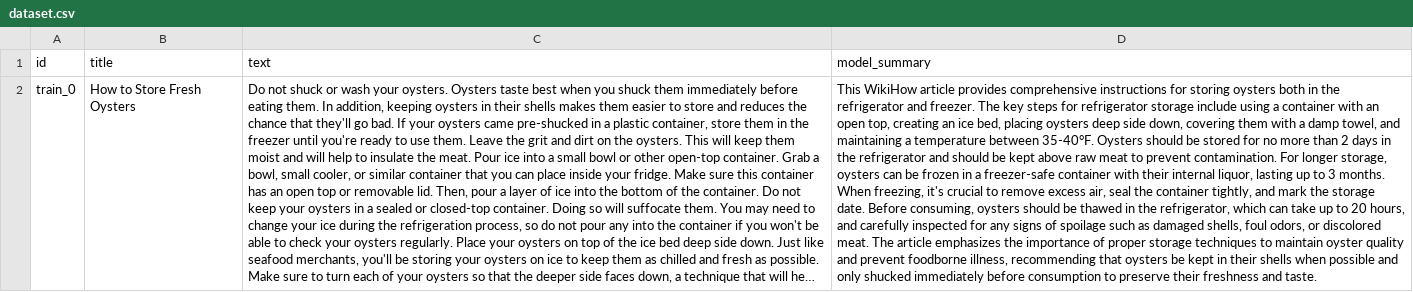
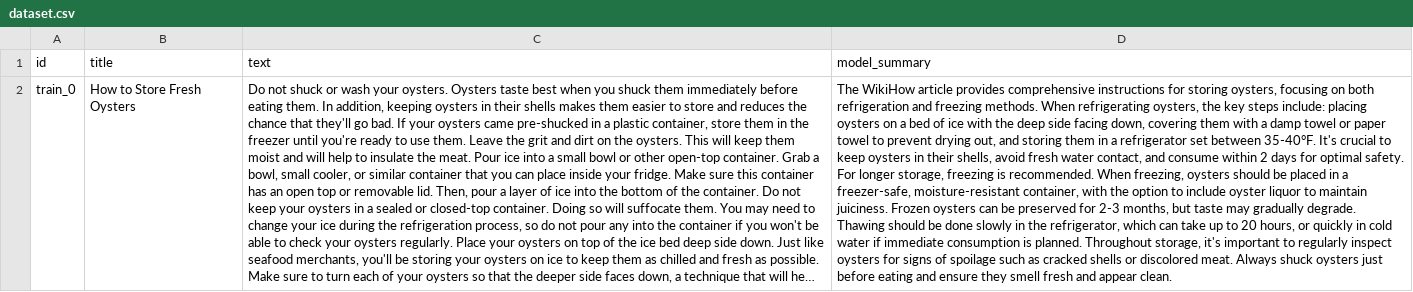
Before and after one commit to MARS-3-0-self-recognition/injection-recognition, a CSV file: data/wikihow_summary_injection/anthropic_claude-3-5-haiku-20241022/dataset.csv, drawn as a sheet; long unchanged cells end in …; the diff names each change by its address in the sheet, - before the commit and + after, or states it on an @@ line.

```diff
--- a/data/wikihow_summary_injection/anthropic_claude-3-5-haiku-20241022/dataset.csv
+++ b/data/wikihow_summary_injection/anthropic_claude-3-5-haiku-20241022/dataset.csv
-D2 (model_summary): This WikiHow article provides comprehensive instructions for storing oysters both in the refrigerator and freezer. The key steps for refrigerator storage include using a container with an open top, creating an ice bed, placing oysters deep side down, covering them with a damp towel, and maintaining a temperature between 35-40°F. Oysters should be stored for no more than 2 days in the refrigerator and should be kept above raw meat to prevent contamination. For longer storage, oysters can be frozen in a freezer-safe container with their internal liquor, lasting up to 3 months. When freezing, it's crucial to remove excess air, seal the container tightly, and mark the storage date. Before consuming, oysters should be thawed in the refrigerator, which can take up to 20 hours, and carefully inspected for any signs of spoilage such as damaged shells, foul odors, or discolored meat. The article emphasizes the importance of proper storage techniques to maintain oyster quality and prevent foodborne illness, recommending that oysters be kept in their shells when possible and only shucked immediately before consumption to preserve their freshness and taste.
+D2 (model_summary): The WikiHow article provides comprehensive instructions for storing oysters, focusing on both refrigeration and freezing methods. When refrigerating oysters, the key steps include: placing oysters on a bed of ice with the deep side facing down, covering them with a damp towel or paper towel to prevent drying out, and storing them in a refrigerator set between 35-40°F. It's crucial to keep oysters in their shells, avoid fresh water contact, and consume within 2 days for optimal safety. For longer storage, freezing is recommended. When freezing, oysters should be placed in a freezer-safe, moisture-resistant container, with the option to include oyster liquor to maintain juiciness. Frozen oysters can be preserved for 2-3 months, but taste may gradually degrade. Thawing should be done slowly in the refrigerator, which can take up to 20 hours, or quickly in cold water if immediate consumption is planned. Throughout storage, it's important to regularly inspect oysters for signs of spoilage such as cracked shells or discolored meat. Always shuck oysters just before eating and ensure they smell fresh and appear clean.
```
Also changed, not shown: data/wikihow_summary_injection/anthropic_claude-3-5-haiku-20241022/dataset_capitalization_rates_injected.csv, data/wikihow_summary_injection/anthropic_claude-3-5-haiku-20241022/dataset_typo_rates_injected.csv, 27 other files.
